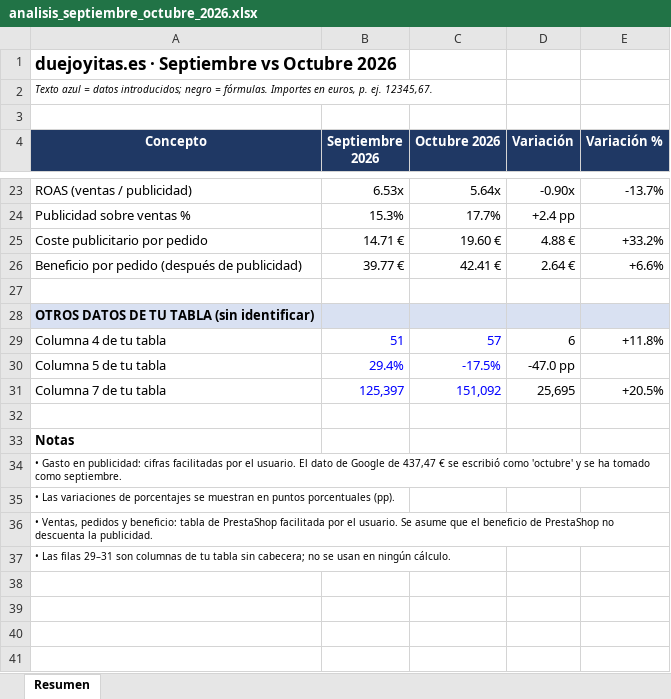
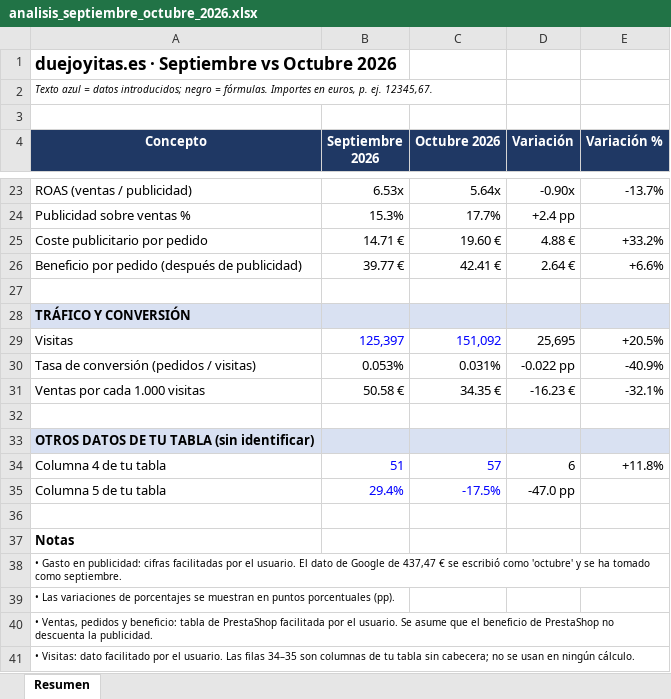
Before and after one commit to marketingduejoyitas-cell/Proyecto, an Excel workbook: analisis_septiembre_octubre_2026.xlsx, sheet Resumen, drawn as a sheet; only a part is shown, gaps mark what is left out; values as stored, in another font and other column widths than the file's, no borders; charts and pictures not drawn; removed rows and columns are numbered as before the commit, all else as after; the diff names each change by its address in the sheet, - before the commit and + after, or states it on an @@ line.

```diff
--- a/analisis_septiembre_octubre_2026.xlsx (sheet Resumen)
+++ b/analisis_septiembre_octubre_2026.xlsx (sheet Resumen)
+row 28: TRÁFICO Y CONVERSIÓN
+row 29: Visitas | 125,397 | 151,092 | 25,695 | +20.5%
+row 30: Tasa de conversión (pedidos / visitas) | 0.053% | 0.031% | -0.022 pp | -40.9%
+row 31: Ventas por cada 1.000 visitas | 50.58 € | 34.35 € | -16.23 € | -32.1%
+row 32: (empty)
-row 31: Columna 7 de tu tabla | 125,397 | 151,092 | 25,695 | +20.5%
-A41 (Concepto): • Las filas 29–31 son columnas…
+A41 (Concepto): • Visitas: dato facilitado por el usuario. Las filas 34–35 son columnas…
```
Also changed, not shown: formulas that keep their value, charts or pictures.
